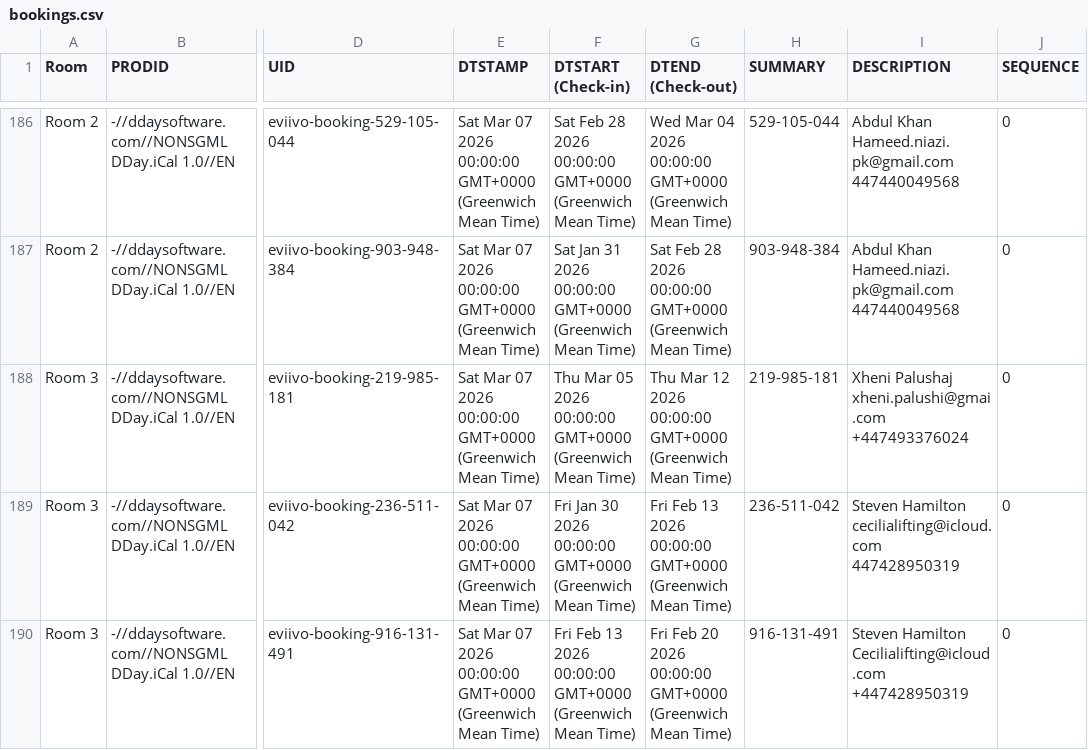
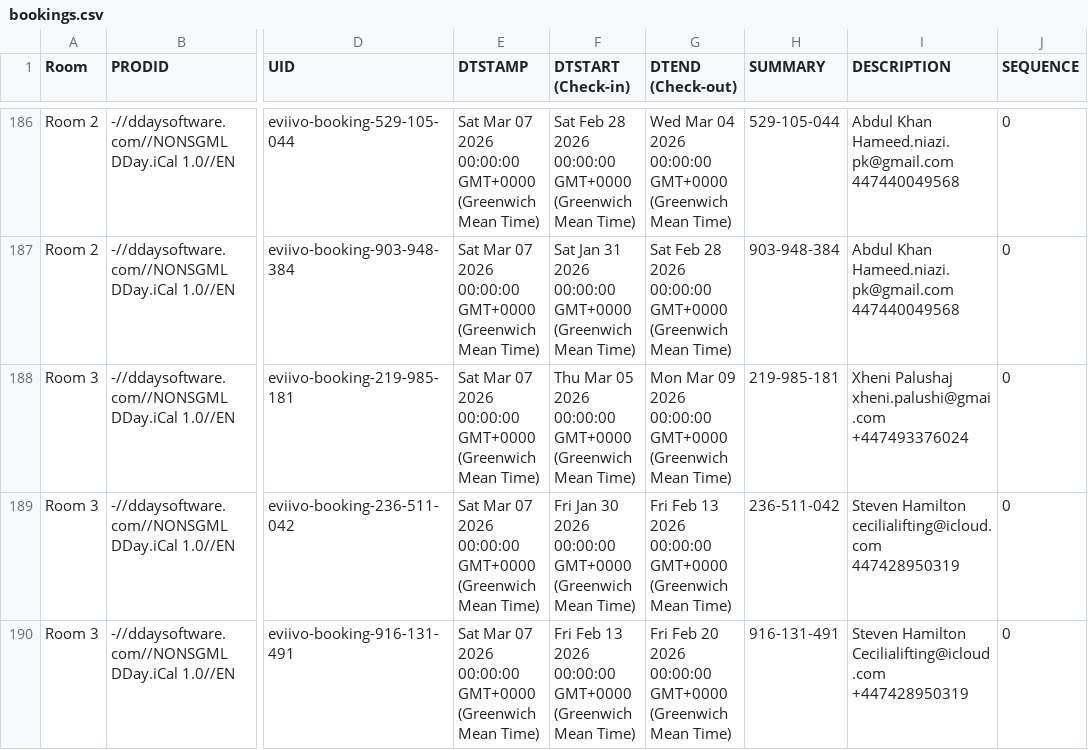
Before and after one commit to McConnell-Properties/ttlock-auto-codes, a CSV file: automation-data/bookings.csv, drawn as a sheet; only a part is shown, gaps mark what is left out; the diff names each change by its address in the sheet, - before the commit and + after, or states it on an @@ line.

Commit message:
Update bookings.csv from GAS

```diff
--- a/automation-data/bookings.csv
+++ b/automation-data/bookings.csv
-G188 (DTEND (Check-out)): Thu Mar 12 2026 00:00:00…
+G188 (DTEND (Check-out)): Mon Mar 09 2026 00:00:00…
```
